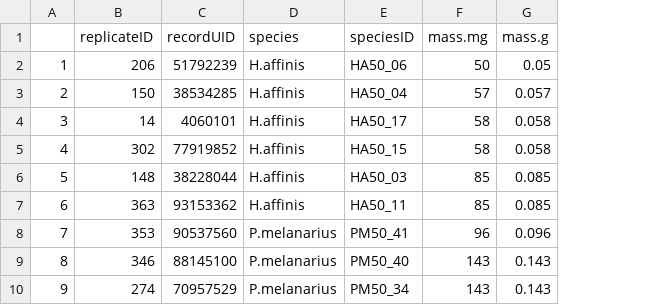
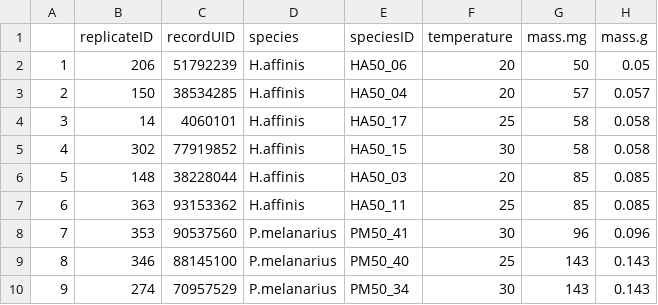
Before and after one commit to pinskylab/carabid_movement, a CSV file: data/data_speed.csv, drawn as a sheet; only a part is shown; the diff names each change by its address in the sheet, - before the commit and + after, or states it on an @@ line.

Commit message:
Add temperature data

```diff
--- a/data/data_speed.csv
+++ b/data/data_speed.csv
+column F (temperature), rows 2-10: 20 | 20 | 25 | 30 | 20 | 25 | 30 | 25 | 30
```
